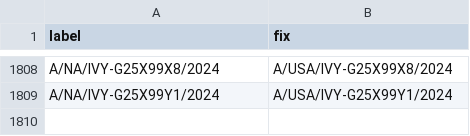
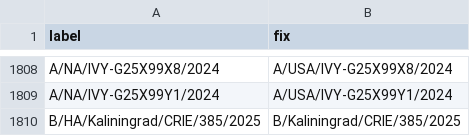
Before and after one commit to nextstrain/fauna, a TSV file: source-data/flu_strain_name_fix.tsv, drawn as a sheet; only a part is shown, gaps mark what is left out.

Commit message:
Updated geo_synonyms, geo_regions, flu_strain_name_fix and flu_fix_location_label

```diff
--- a/source-data/flu_strain_name_fix.tsv
+++ b/source-data/flu_strain_name_fix.tsv
@@ -1809 +1809,2 @@ A/NA/IVY-G25X99X8/2024	A/USA/IVY-G25X99X8/2024
 A/NA/IVY-G25X99Y1/2024	A/USA/IVY-G25X99Y1/2024
+B/HA/Kaliningrad/CRIE/385/2025	B/Kaliningrad/CRIE/385/2025
```
Also changed, not shown: source-data/flu_fix_location_label.tsv, source-data/geo_regions.tsv, 1 other file.
